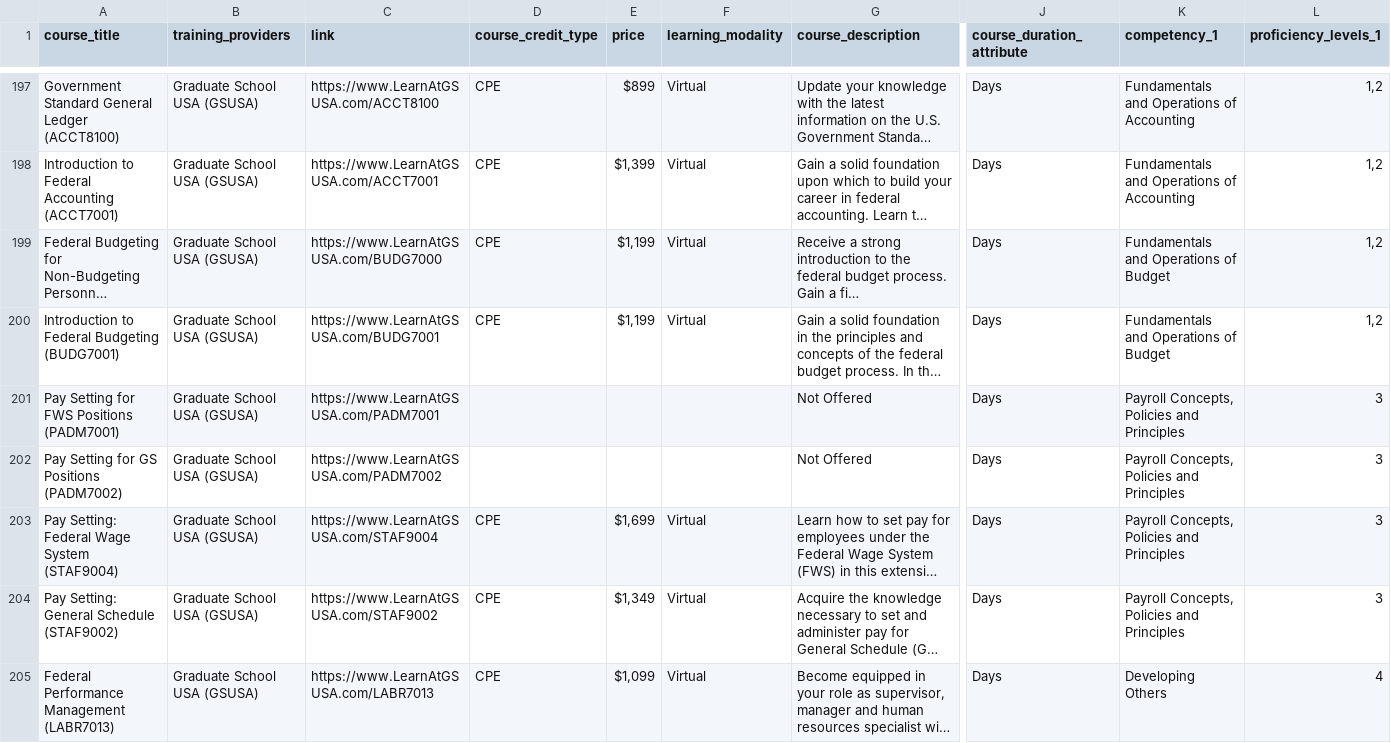
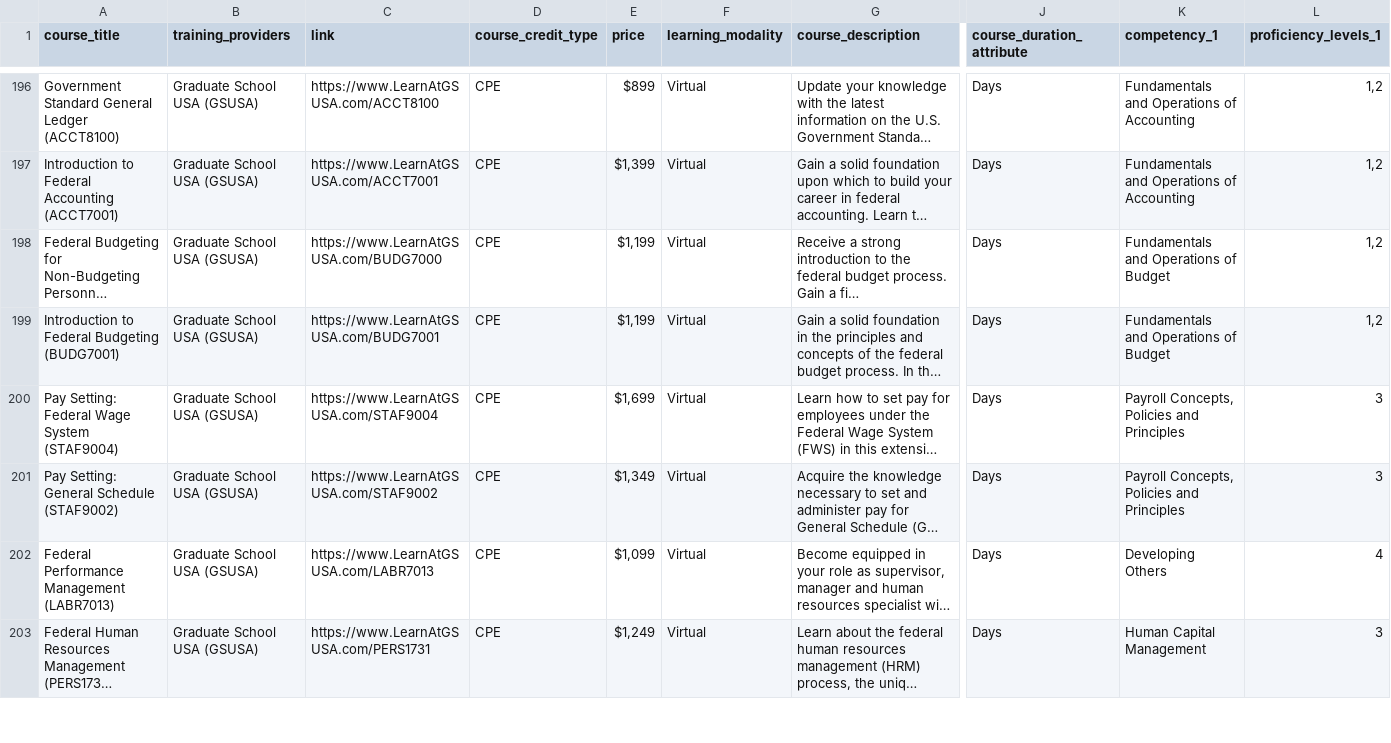
Before and after one commit to GSA/CFO.gov, a CSV file: assets/CPTT/courses.csv, drawn as a sheet; only a part is shown, gaps mark what is left out; the shorter side is filled out with more unchanged rows; long unchanged cells end in …; rows hold the shown columns only; the diff covers the shown part only; the diff names each change by its address in the sheet, - before the commit and + after, or states it on an @@ line.

```diff
--- a/assets/CPTT/courses.csv
+++ b/assets/CPTT/courses.csv
-row 201: Pay Setting for FWS Positions (PADM7001) | Graduate School USA (GSUSA) | https://www.LearnAtGSUSA.com/PADM7001 |  |  |  | Not Offered | Days | Payroll Concepts, Policies and Principles | 3
-row 202: Pay Setting for GS Positions (PADM7002) | Graduate School USA (GSUSA) | https://www.LearnAtGSUSA.com/PADM7002 |  |  |  | Not Offered | Days | Payroll Concepts, Policies and Principles | 3
```
Also changed, not shown: 15 removed rows elsewhere in this file, 1 other file.
